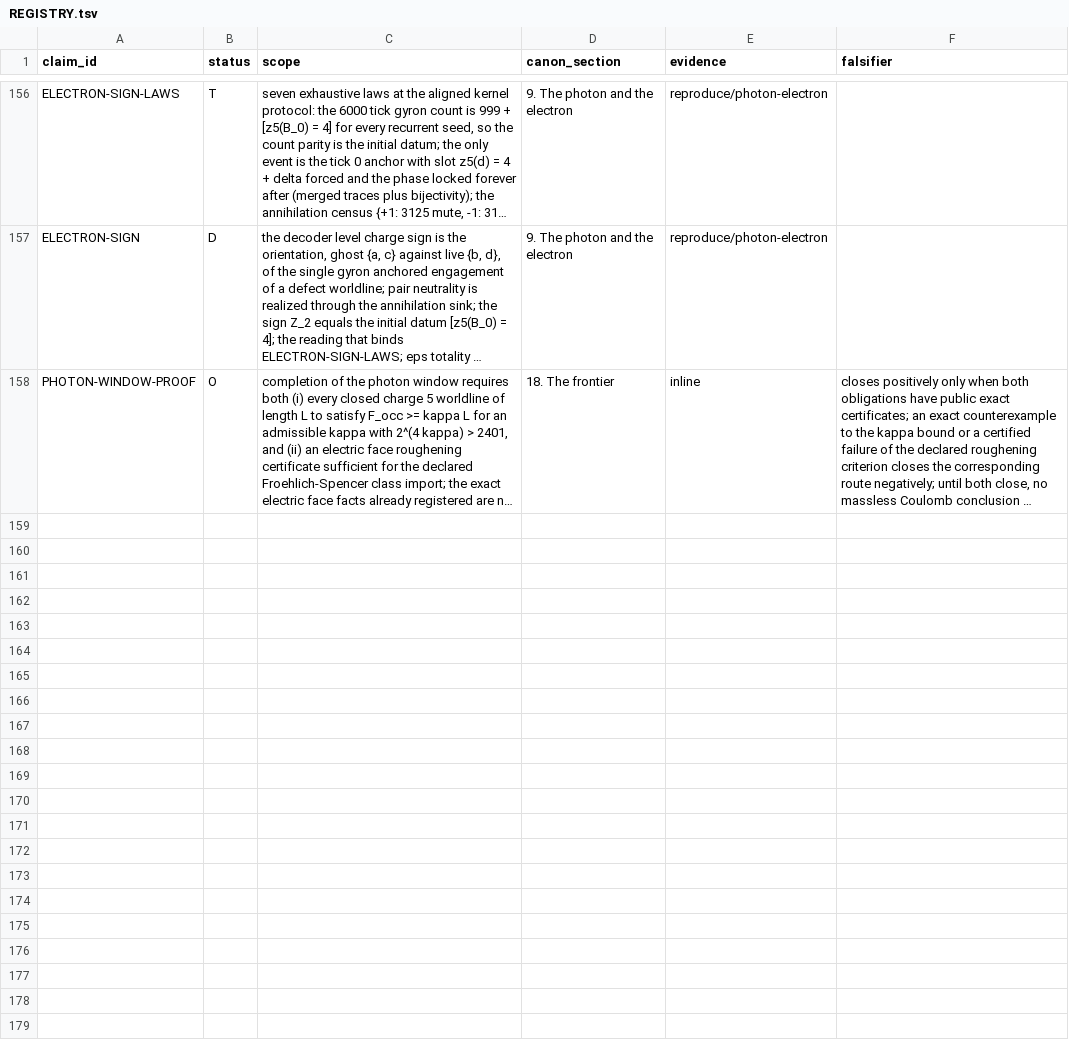
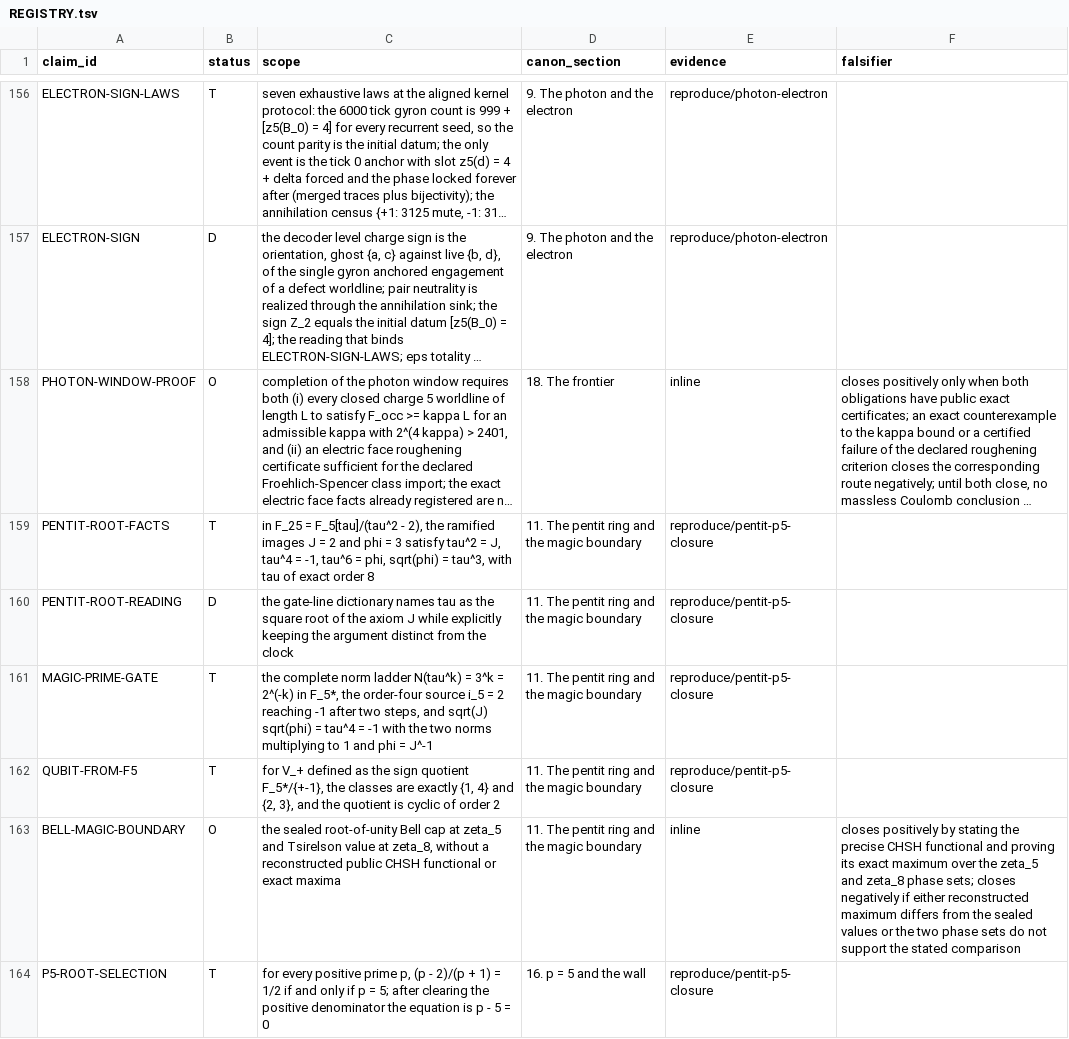
Before and after one commit to mathorn1973/twist-j, a TSV file: canon/REGISTRY.tsv, drawn as a sheet; only a part is shown, gaps mark what is left out; long unchanged cells end in …; the diff names each change by its address in the sheet, - before the commit and + after, or states it on an @@ line.

Commit message:
Public Canon v1 candidate over synthesis/canon-v1: pentit-p5-closure

```diff
--- a/canon/REGISTRY.tsv
+++ b/canon/REGISTRY.tsv
+row 159: PENTIT-ROOT-FACTS | T | in F_25 = F_5[tau]/(tau^2 - 2), the ramified images J = 2 and phi = 3 satisfy tau^2 = J, tau^4 = -1, tau^6 = phi, sqrt(phi) = tau^3, with tau of exact order 8 | 11. The pentit ring and the magic boundary | reproduce/pentit-p5-closure
+row 160: PENTIT-ROOT-READING | D | the gate-line dictionary names tau as the square root of the axiom J while explicitly keeping the argument distinct from the clock | 11. The pentit ring and the magic boundary | reproduce/pentit-p5-closure
+row 161: MAGIC-PRIME-GATE | T | the complete norm ladder N(tau^k) = 3^k = 2^(-k) in F_5*, the order-four source i_5 = 2 reaching -1 after two steps, and sqrt(J) sqrt(phi) = tau^4 = -1 with the two norms multiplying to 1 and phi = J^-1 | 11. The pentit ring and the magic boundary | reproduce/pentit-p5-closure
+row 162: QUBIT-FROM-F5 | T | for V_+ defined as the sign quotient F_5*/{+-1}, the classes are exactly {1, 4} and {2, 3}, and the quotient is cyclic of order 2 | 11. The pentit ring and the magic boundary | reproduce/pentit-p5-closure
+row 163: BELL-MAGIC-BOUNDARY | O | the sealed root-of-unity Bell cap at zeta_5 and Tsirelson value at zeta_8, without a reconstructed public CHSH functional or exact maxima | 11. The pentit ring and the magic boundary | inline | closes positively by stating the precise CHSH functional and proving its exact maximum over the zeta_5 and zeta_8 phase sets; closes negatively if either reconstructed maximum differs from the sealed values or the two phase sets do not support the stated comparison
+row 164: P5-ROOT-SELECTION | T | for every positive prime p, (p - 2)/(p + 1) = 1/2 if and only if p = 5; after clearing the positive denominator the equation is p - 5 = 0 | 16. p = 5 and the wall | reproduce/pentit-p5-closure
```
Also changed, not shown: 13 other files.
